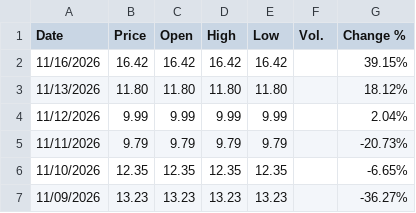
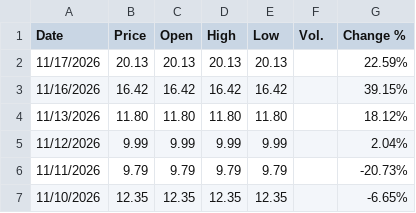
Before and after one commit to takeshiromanov/IOVIQUANT_DATA, a CSV file: data/cor1m/daily.csv, drawn as a sheet; only a part is shown; the shorter side is filled out with more unchanged rows.

```diff
--- a/data/cor1m/daily.csv
+++ b/data/cor1m/daily.csv
@@ -1,2 +1,3 @@
 "Date","Price","Open","High","Low","Vol.","Change %"
+"11/17/2026","20.13","20.13","20.13","20.13","","22.59%"
 "11/16/2026","16.42","16.42","16.42","16.42","","39.15%"
```
